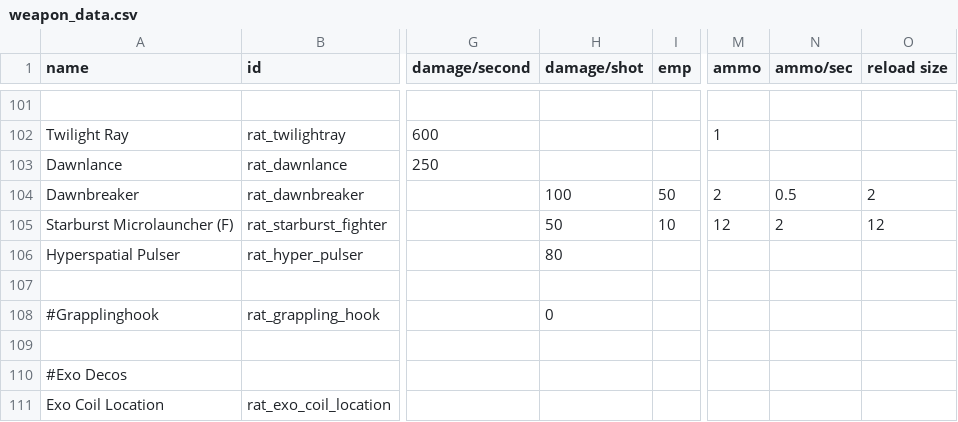
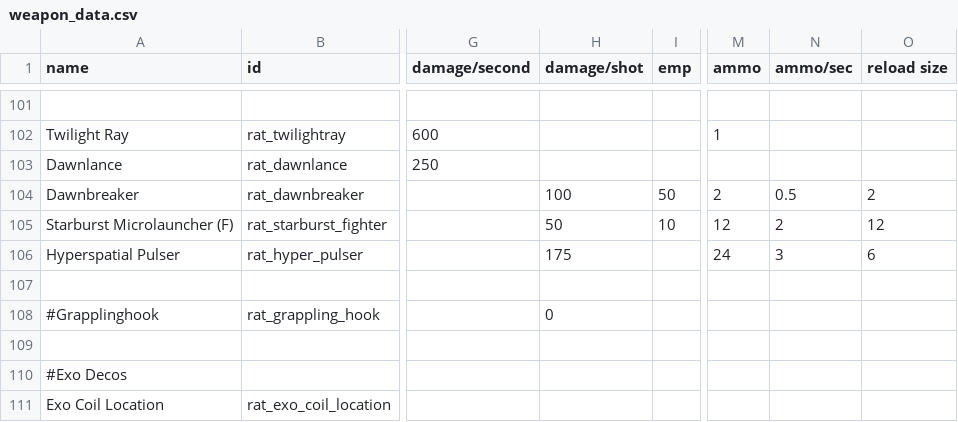
Before and after one commit to Lukas22041/Random-Assortment-of-Things, a CSV file: data/weapons/weapon_data.csv, drawn as a sheet; only a part is shown, gaps mark what is left out; the diff names each change by its address in the sheet, - before the commit and + after, or states it on an @@ line.

Commit message:
Adjusted dmg and ammo values

```diff
--- a/data/weapons/weapon_data.csv
+++ b/data/weapons/weapon_data.csv
-H106 (damage/shot): 80
+H106 (damage/shot): 175
-M106 (ammo): (empty)
+M106 (ammo): 24
-N106 (ammo/sec): (empty)
+N106 (ammo/sec): 3
-O106 (reload size): (empty)
+O106 (reload size): 6
```
Also changed, not shown: 1 other file.
